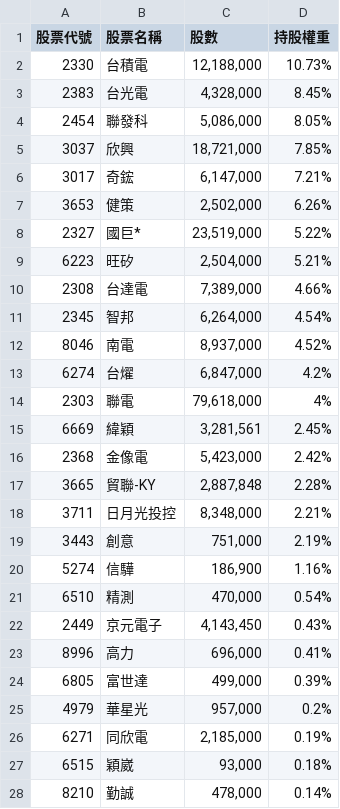
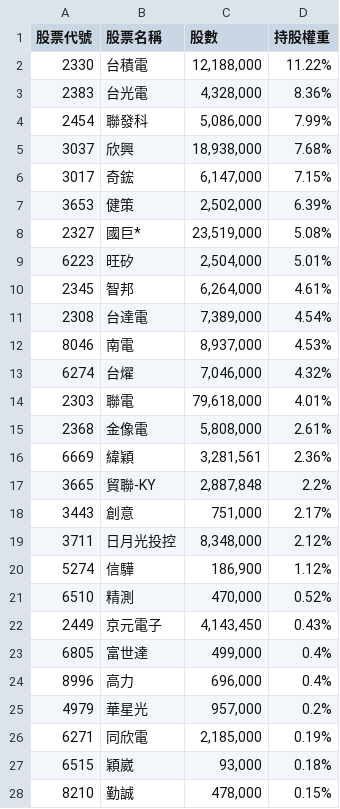
Before and after one commit to s61313/A18900_FTE, a CSV file: data/49YTW_portfolio_latest.csv, drawn as a sheet; only a part is shown; the diff covers the shown part only.

```diff
--- a/data/49YTW_portfolio_latest.csv
+++ b/data/49YTW_portfolio_latest.csv
@@ -1,25 +1,25 @@
 股票代號,股票名稱,股數,持股權重
-2330,台積電,"12,188,000",10.73%
-2383,台光電,"4,328,000",8.45%
-2454,聯發科,"5,086,000",8.05%
-3037,欣興,"18,721,000",7.85%
-3017,奇鋐,"6,147,000",7.21%
-3653,健策,"2,502,000",6.26%
-2327,國巨*,"23,519,000",5.22%
-6223,旺矽,"2,504,000",5.21%
-2308,台達電,"7,389,000",4.66%
-2345,智邦,"6,264,000",4.54%
-8046,南電,"8,937,000",4.52%
-6274,台燿,"6,847,000",4.2%
-2303,聯電,"79,618,000",4%
-6669,緯穎,"3,281,561",2.45%
-2368,金像電,"5,423,000",2.42%
-3665,貿聯-KY,"2,887,848",2.28%
-3711,日月光投控,"8,348,000",2.21%
-3443,創意,"751,000",2.19%
-5274,信驊,"186,900",1.16%
-6510,精測,"470,000",0.54%
+2330,台積電,"12,188,000",11.22%
+2383,台光電,"4,328,000",8.36%
+2454,聯發科,"5,086,000",7.99%
+3037,欣興,"18,938,000",7.68%
+3017,奇鋐,"6,147,000",7.15%
+3653,健策,"2,502,000",6.39%
+2327,國巨*,"23,519,000",5.08%
+6223,旺矽,"2,504,000",5.01%
+2345,智邦,"6,264,000",4.61%
+2308,台達電,"7,389,000",4.54%
+8046,南電,"8,937,000",4.53%
+6274,台燿,"7,046,000",4.32%
+2303,聯電,"79,618,000",4.01%
+2368,金像電,"5,808,000",2.61%
+6669,緯穎,"3,281,561",2.36%
+3665,貿聯-KY,"2,887,848",2.2%
+3443,創意,"751,000",2.17%
+3711,日月光投控,"8,348,000",2.12%
+5274,信驊,"186,900",1.12%
+6510,精測,"470,000",0.52%
 2449,京元電子,"4,143,450",0.43%
-8996,高力,"696,000",0.41%
-6805,富世達,"499,000",0.39%
+6805,富世達,"499,000",0.4%
+8996,高力,"696,000",0.4%
 4979,華星光,"957,000",0.2%
@@ -27,2 +27,2 @@
 6515,穎崴,"93,000",0.18%
-8210,勤誠,"478,000",0.14%
+8210,勤誠,"478,000",0.15%
```
Also changed, not shown: 1 added row, 1 removed row and 2 edited cells elsewhere in this file, 7 other files.
